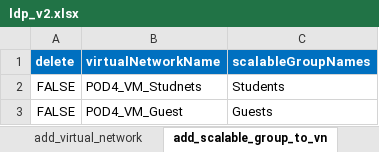
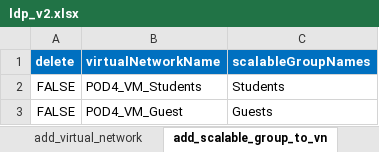
Before and after one commit to jmgawron/idle-pod4, an Excel workbook: ldp_v2.xlsx, sheet add_scalable_group_to_vn, drawn as a sheet; values as stored, in another font and other column widths than the file's, no borders; the diff names each change by its address in the sheet, - before the commit and + after, or states it on an @@ line.

Commit message:
XLS change VN

```diff
--- a/ldp_v2.xlsx (sheet add_scalable_group_to_vn)
+++ b/ldp_v2.xlsx (sheet add_scalable_group_to_vn)
-B2 (virtualNetworkName): POD4_VM_Studnets
+B2 (virtualNetworkName): POD4_VM_Students
```
Also changed, not shown: sheet add_virtual_network.
